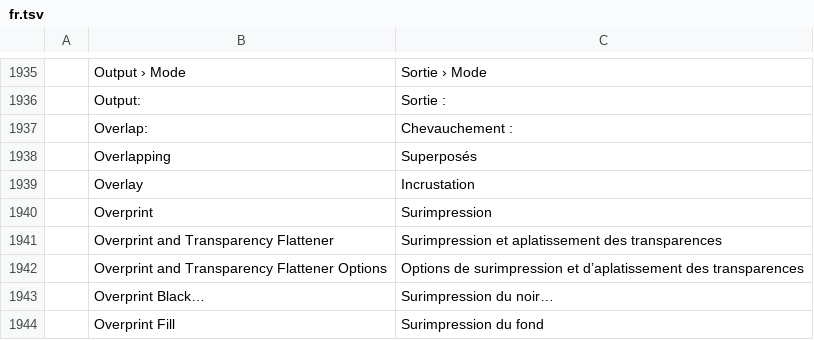
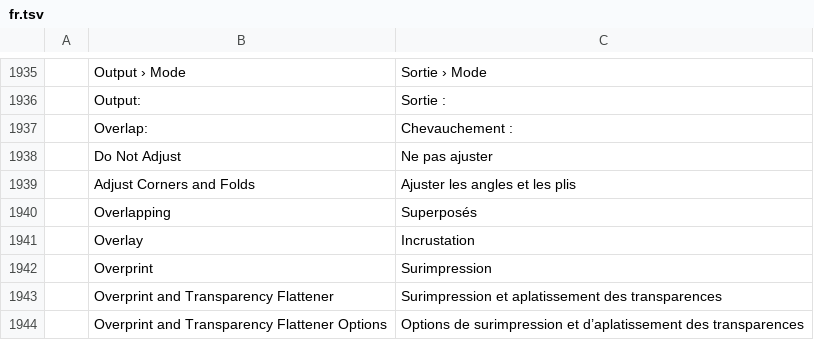
Before and after one commit to treeforjs/vectorcraft, a TSV file: crates/ui-egui/src/i18n/fr.tsv, drawn as a sheet; only a part is shown, gaps mark what is left out; the shorter side is filled out with more unchanged rows; the diff names each change by its address in the sheet, - before the commit and + after, or states it on an @@ line.

```diff
--- a/crates/ui-egui/src/i18n/fr.tsv
+++ b/crates/ui-egui/src/i18n/fr.tsv
+row 1938:  | Do Not Adjust | Ne pas ajuster
+row 1939:  | Adjust Corners and Folds | Ajuster les angles et les plis
```
Also changed, not shown: crates/ui-egui/src/i18n/es.tsv, crates/ui-egui/src/i18n/it.tsv, 13 other files.
